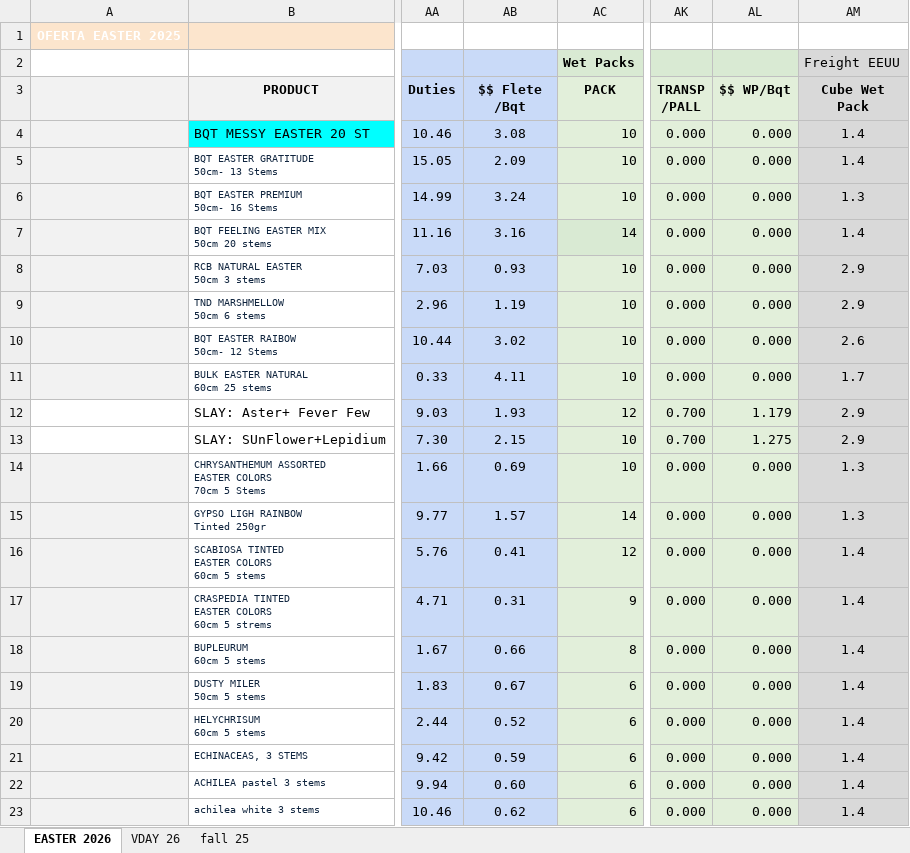
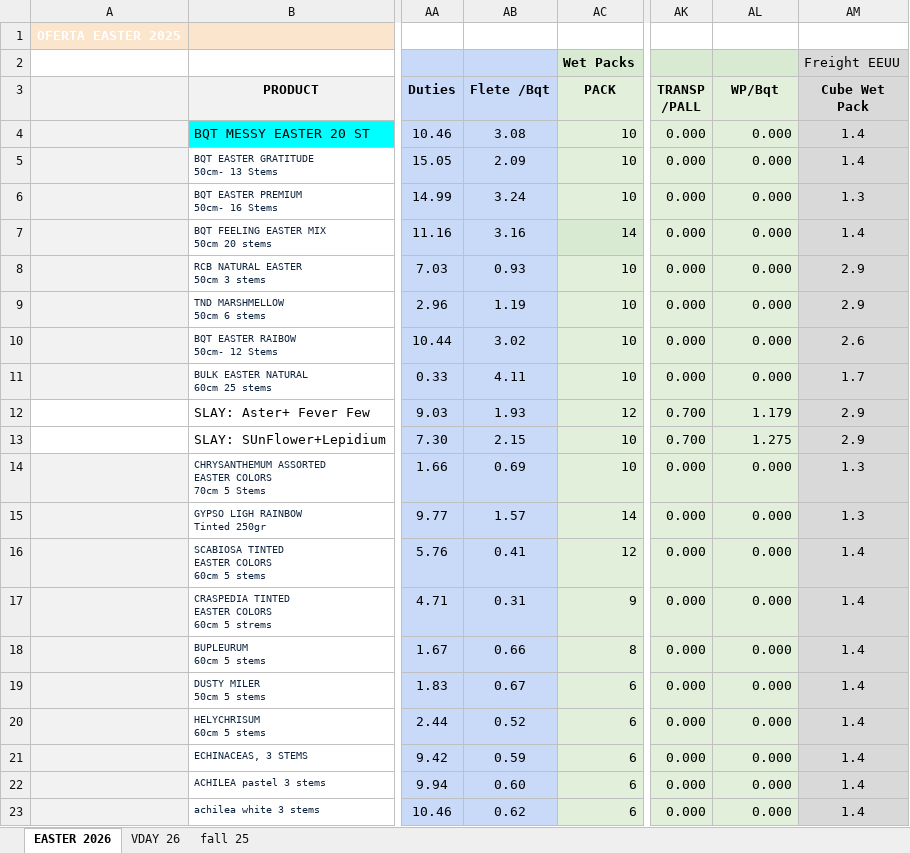
Before and after one commit to SebastianPerilla/cocoTool, an Excel workbook: HEINENS.xlsx, sheet EASTER 2026, drawn as a sheet; only a part is shown, gaps mark what is left out; values as stored, in another font and other column widths than the file's, no borders; charts and pictures not drawn; the diff names each change by its address in the sheet, - before the commit and + after, or states it on an @@ line.

```diff
--- a/HEINENS.xlsx (sheet EASTER 2026)
+++ b/HEINENS.xlsx (sheet EASTER 2026)
-AB3: $$ Flete /Bqt
+AB3: Flete /Bqt
-AL3: $$ WP/Bqt
+AL3: WP/Bqt
```
Also changed, not shown: sheet fall 25, sheet VDAY 26, formulas that keep their value, 5 other files.
